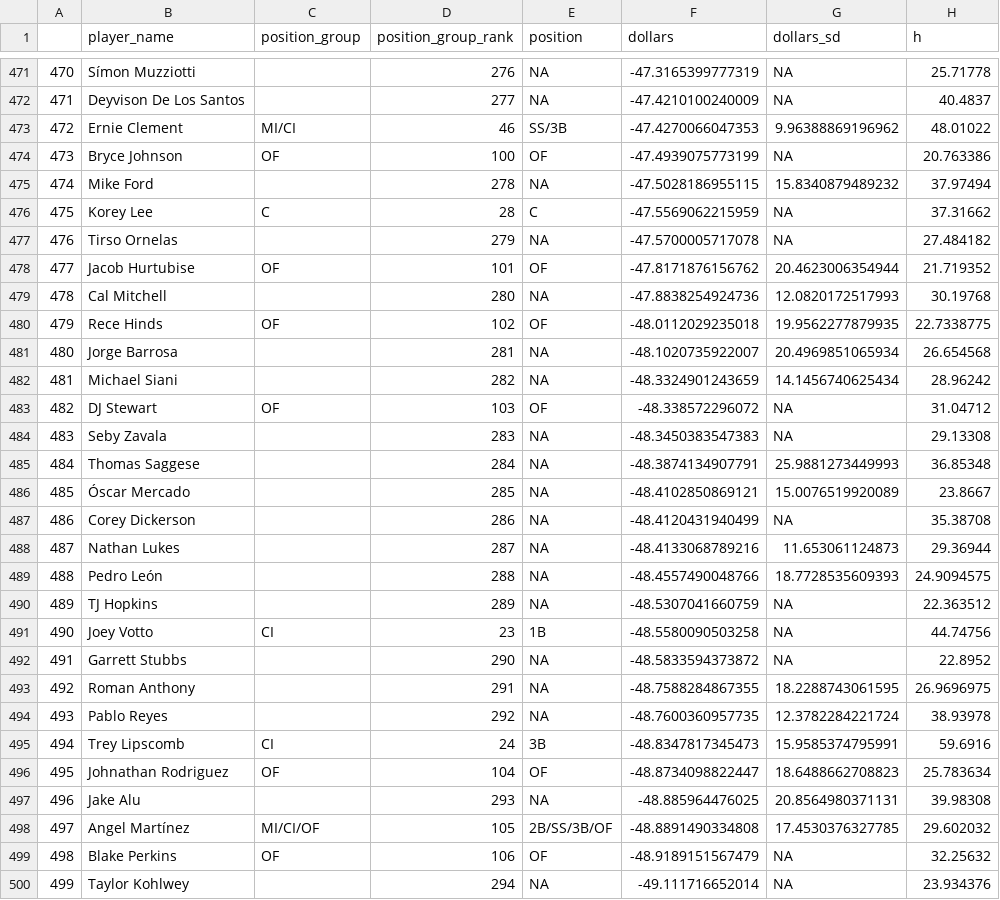
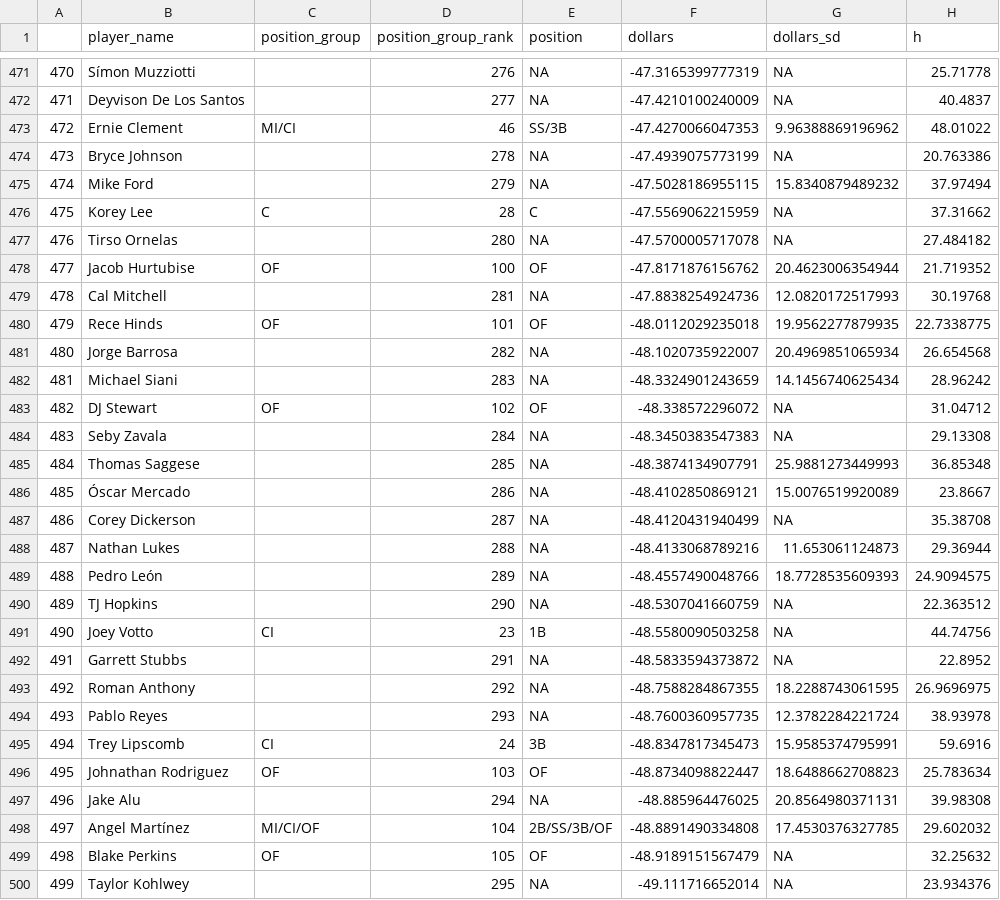
Before and after one commit to bdidds2/Betting, a CSV file: ottoneu/dani_rojas_hitters.csv, drawn as a sheet; only a part is shown, gaps mark what is left out; the diff covers the shown part only; the diff names each change by its address in the sheet, - before the commit and + after, or states it on an @@ line.

```diff
--- a/ottoneu/dani_rojas_hitters.csv
+++ b/ottoneu/dani_rojas_hitters.csv
-C474 (position_group): OF
+C474 (position_group): (empty)
-D474 (position_group_rank): 100
+D474 (position_group_rank): 278
-E474 (position): OF
+E474 (position): NA
-D475 (position_group_rank): 278
+D475 (position_group_rank): 279
-D477 (position_group_rank): 279
+D477 (position_group_rank): 280
-D478 (position_group_rank): 101
+D478 (position_group_rank): 100
-D479 (position_group_rank): 280
+D479 (position_group_rank): 281
-D480 (position_group_rank): 102
+D480 (position_group_rank): 101
-D481 (position_group_rank): 281
+D481 (position_group_rank): 282
-D482 (position_group_rank): 282
+D482 (position_group_rank): 283
-D483 (position_group_rank): 103
+D483 (position_group_rank): 102
-D484 (position_group_rank): 283
+D484 (position_group_rank): 284
-D485 (position_group_rank): 284
+D485 (position_group_rank): 285
-D486 (position_group_rank): 285
+D486 (position_group_rank): 286
-D487 (position_group_rank): 286
+D487 (position_group_rank): 287
-D488 (position_group_rank): 287
+D488 (position_group_rank): 288
-D489 (position_group_rank): 288
+D489 (position_group_rank): 289
-D490 (position_group_rank): 289
+D490 (position_group_rank): 290
-D492 (position_group_rank): 290
+D492 (position_group_rank): 291
-D493 (position_group_rank): 291
+D493 (position_group_rank): 292
-D494 (position_group_rank): 292
+D494 (position_group_rank): 293
-D496 (position_group_rank): 104
+D496 (position_group_rank): 103
-D497 (position_group_rank): 293
+D497 (position_group_rank): 294
-D498 (position_group_rank): 105
+D498 (position_group_rank): 104
-D499 (position_group_rank): 106
+D499 (position_group_rank): 105
-D500 (position_group_rank): 294
+D500 (position_group_rank): 295
```
Also changed, not shown: 1 added row, 1 removed row, 21 edited cells and row numbers in column A elsewhere in this file, ottoneu/bum_bum_pitchers.csv, ottoneu/dani_rojas_pitchers.csv, 2 other files.
